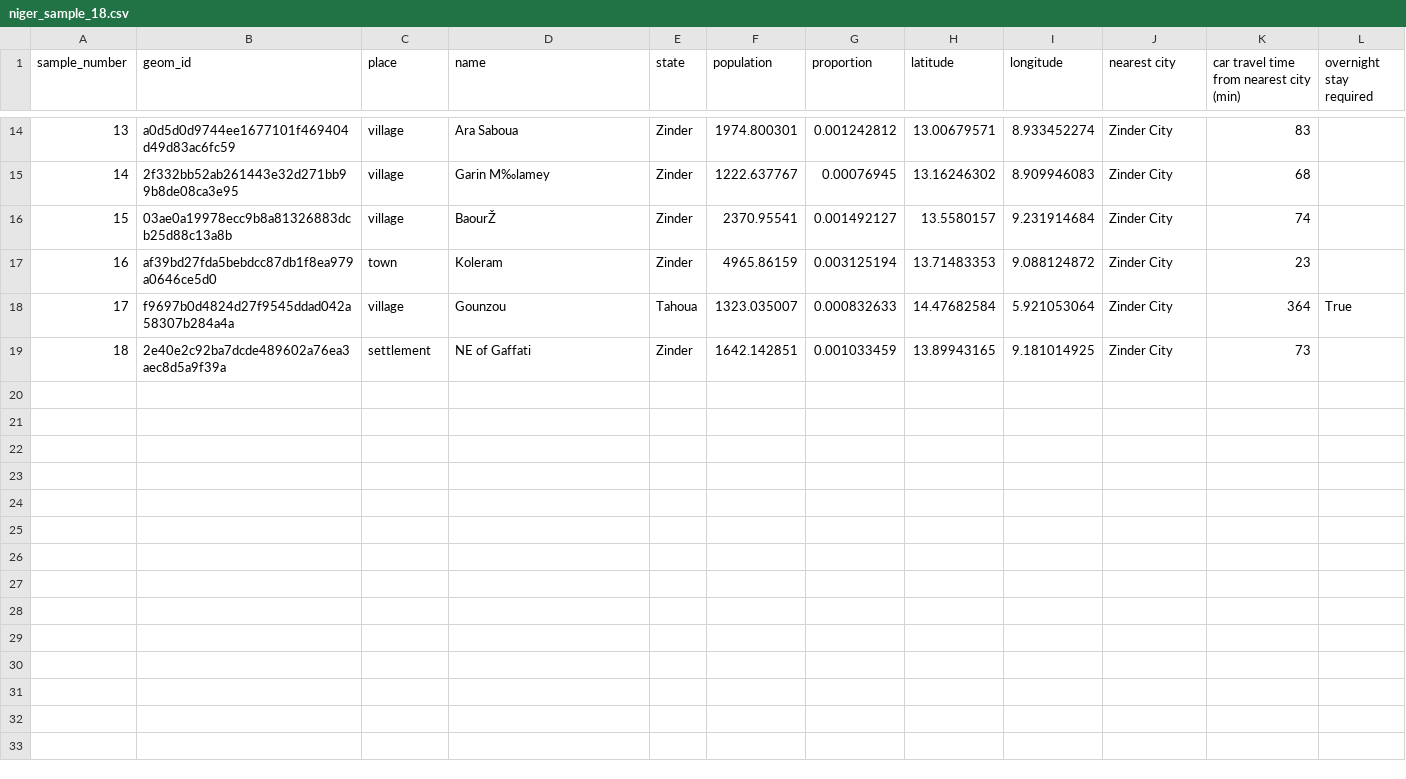
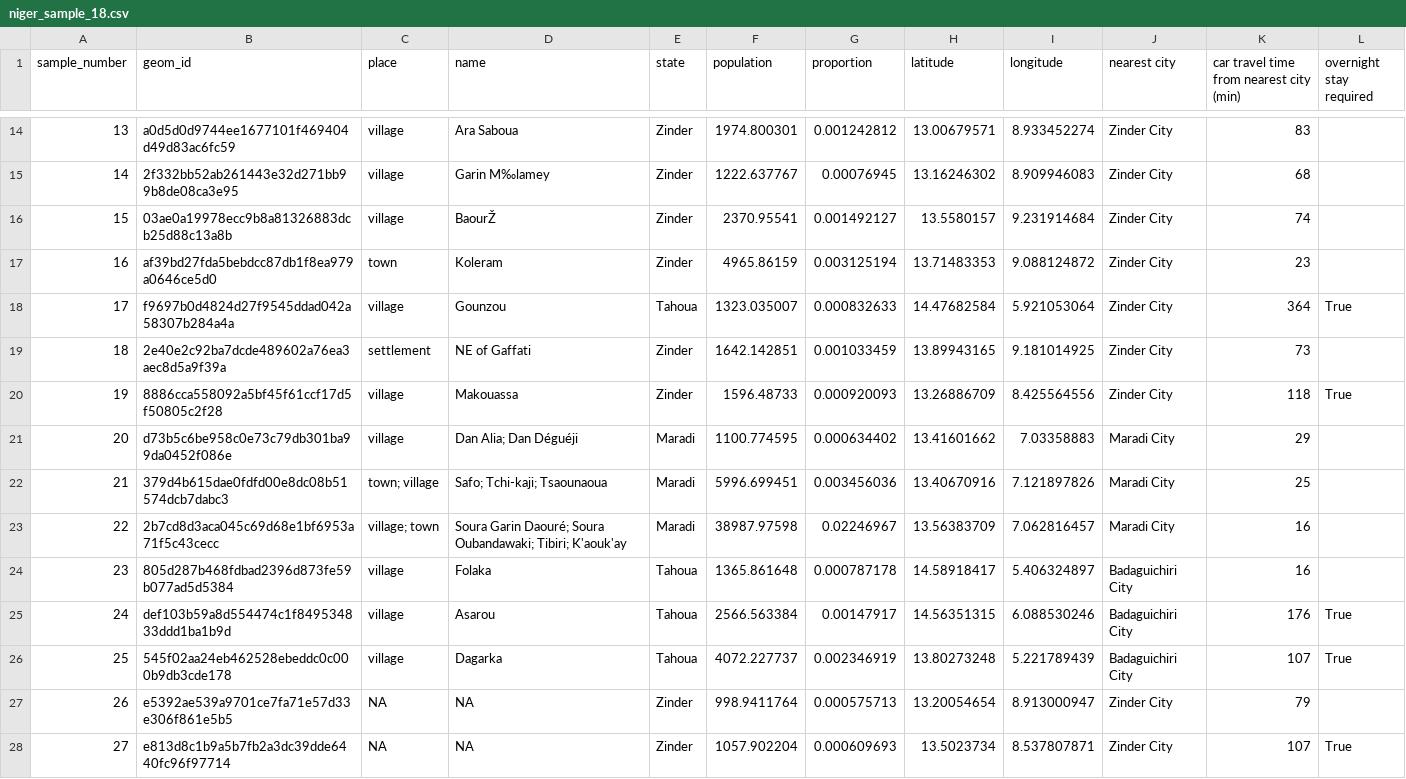
Before and after one commit to KHobbs3/survey_sampling, a CSV file: output/sample/niger/niger_sample_18.csv, drawn as a sheet; only a part is shown, gaps mark what is left out; the diff names each change by its address in the sheet, - before the commit and + after, or states it on an @@ line.

Commit message:
Sample of 27; 3 states

```diff
--- a/output/sample/niger/niger_sample_18.csv
+++ b/output/sample/niger/niger_sample_18.csv
+row 20: 19 | 8886cca558092a5bf45f61ccf17d5f50805c2f28 | village | Makouassa | Zinder | 1596.48733 | 0.000920093 | 13.26886709 | 8.425564556 | Zinder City | 118 | True
+row 21: 20 | d73b5c6be958c0e73c79db301ba99da0452f086e | village | Dan Alia; Dan Déguéji | Maradi | 1100.774595 | 0.000634402 | 13.41601662 | 7.03358883 | Maradi City | 29
+row 22: 21 | 379d4b615dae0fdfd00e8dc08b51574dcb7dabc3 | town; village | Safo; Tchi-kaji; Tsaounaoua | Maradi | 5996.699451 | 0.003456036 | 13.40670916 | 7.121897826 | Maradi City | 25
+row 23: 22 | 2b7cd8d3aca045c69d68e1bf6953a71f5c43cecc | village; town | Soura Garin Daouré; Soura Oubandawaki; Tibiri; K'aouk'ay | Maradi | 38987.97598 | 0.02246967 | 13.56383709 | 7.062816457 | Maradi City | 16
+row 24: 23 | 805d287b468fdbad2396d873fe59b077ad5d5384 | village | Folaka | Tahoua | 1365.861648 | 0.000787178 | 14.58918417 | 5.406324897 | Badaguichiri City | 16
+row 25: 24 | def103b59a8d554474c1f849534833ddd1ba1b9d | village | Asarou | Tahoua | 2566.563384 | 0.00147917 | 14.56351315 | 6.088530246 | Badaguichiri City | 176 | True
+row 26: 25 | 545f02aa24eb462528ebeddc0c000b9db3cde178 | village | Dagarka | Tahoua | 4072.227737 | 0.002346919 | 13.80273248 | 5.221789439 | Badaguichiri City | 107 | True
+row 27: 26 | e5392ae539a9701ce7fa71e57d33e306f861e5b5 | NA | NA | Zinder | 998.9411764 | 0.000575713 | 13.20054654 | 8.913000947 | Zinder City | 79
+row 28: 27 | e813d8c1b9a5b7fb2a3dc39dde6440fc96f97714 | NA | NA | Zinder | 1057.902204 | 0.000609693 | 13.5023734 | 8.537807871 | Zinder City | 107 | True
```
Also changed, not shown: 3 other files.
